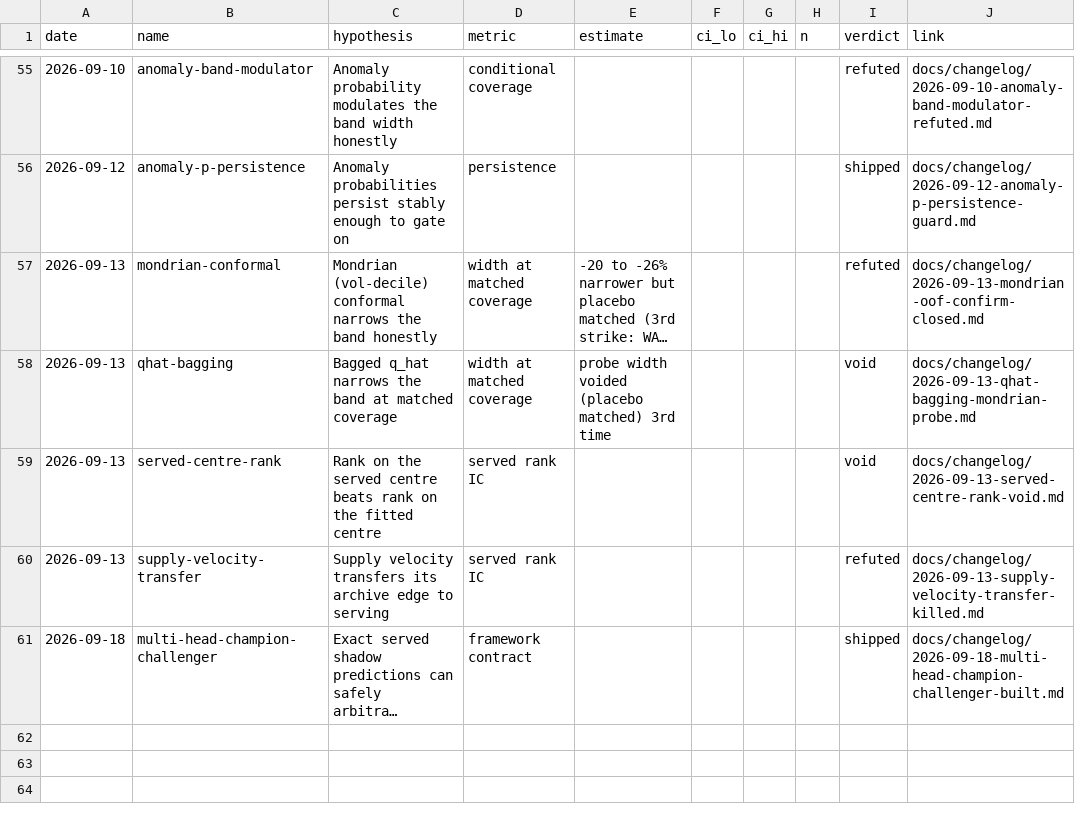
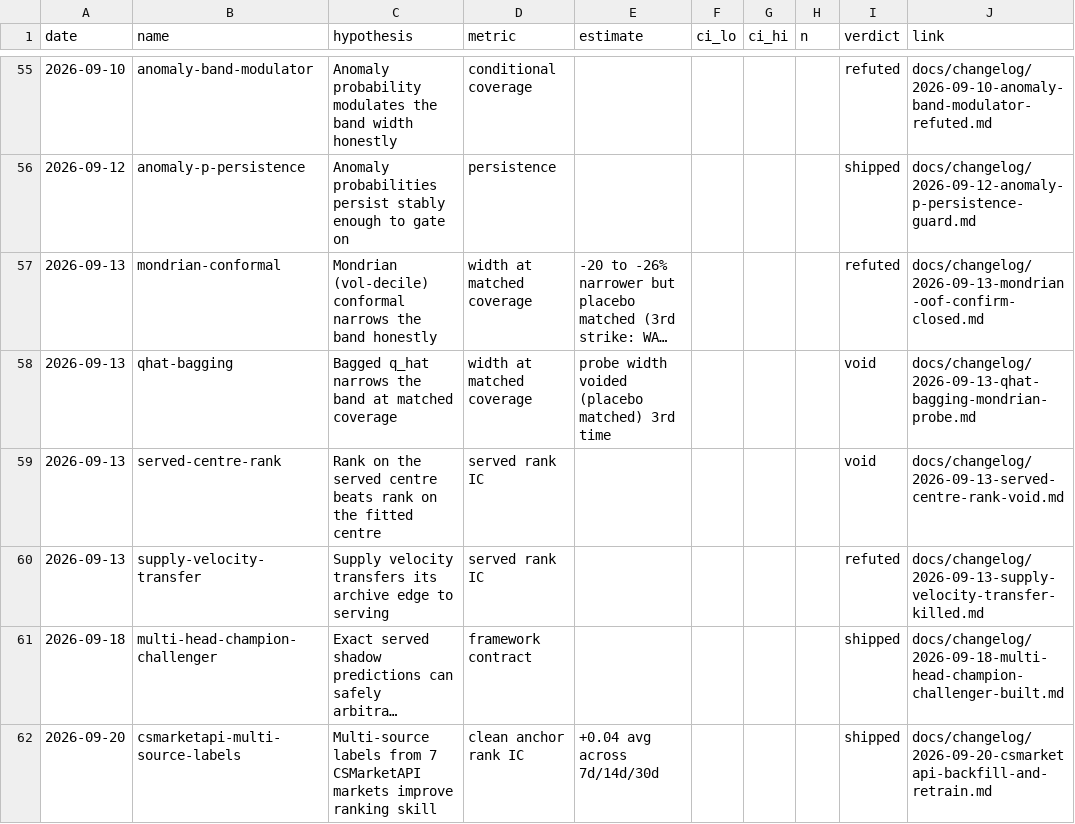
Before and after one commit to RayanR000/cs2-oracle, a CSV file: docs/experiment_log.csv, drawn as a sheet; only a part is shown, gaps mark what is left out; long unchanged cells end in …; the diff names each change by its address in the sheet, - before the commit and + after, or states it on an @@ line.

```diff
--- a/docs/experiment_log.csv
+++ b/docs/experiment_log.csv
+row 62: 2026-09-20 | csmarketapi-multi-source-labels | Multi-source labels from 7 CSMarketAPI markets improve ranking skill | clean anchor rank IC | +0.04 avg across 7d/14d/30d |  |  |  | shipped | docs/changelog/2026-09-20-csmarketapi-backfill-and-retrain.md
```
Also changed, not shown: 3 other files.
